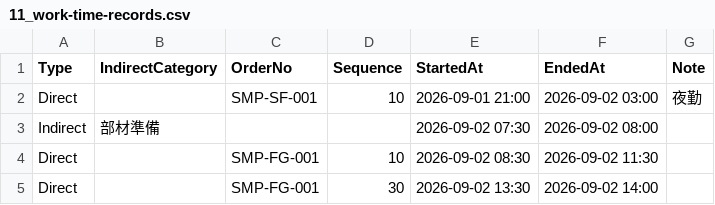
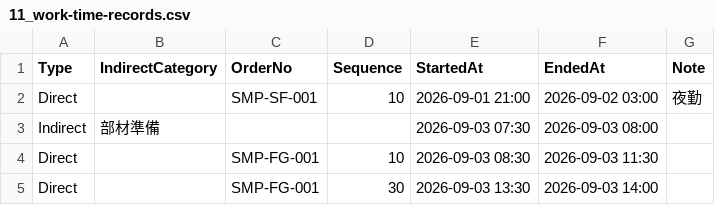
Before and after one commit to msmsrep/ParallelFactoryMES, a CSV file: samples/actual-csv/11_work-time-records.csv, drawn as a sheet.

```diff
--- a/samples/actual-csv/11_work-time-records.csv
+++ b/samples/actual-csv/11_work-time-records.csv
@@ -2,4 +2,4 @@
 Direct,,SMP-SF-001,10,2026-09-01 21:00,2026-09-02 03:00,夜勤
-Indirect,部材準備,,,2026-09-02 07:30,2026-09-02 08:00,
-Direct,,SMP-FG-001,10,2026-09-02 08:30,2026-09-02 11:30,
-Direct,,SMP-FG-001,30,2026-09-02 13:30,2026-09-02 14:00,
+Indirect,部材準備,,,2026-09-03 07:30,2026-09-03 08:00,
+Direct,,SMP-FG-001,10,2026-09-03 08:30,2026-09-03 11:30,
+Direct,,SMP-FG-001,30,2026-09-03 13:30,2026-09-03 14:00,
```
Also changed, not shown: samples/actual-csv/03_setup-records.csv, samples/actual-csv/08_production-records.csv, 15 other files.
